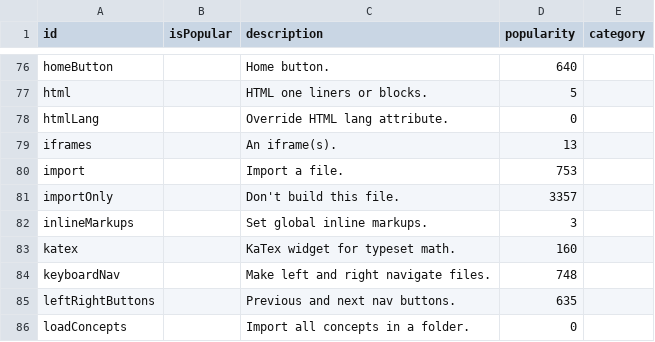
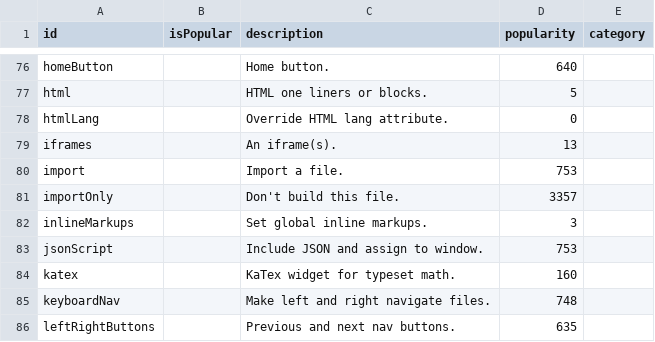
Before and after one commit to breck7/scroll, a CSV file: leetsheet.csv, drawn as a sheet; only a part is shown, gaps mark what is left out; the shorter side is filled out with more unchanged rows; the diff names each change by its address in the sheet, - before the commit and + after, or states it on an @@ line.

```diff
--- a/leetsheet.csv
+++ b/leetsheet.csv
+row 83: jsonScript |  | Include JSON and assign to window. | 753
```
Also changed, not shown: pages.csv, parserUsage.csv, 37 other files.
